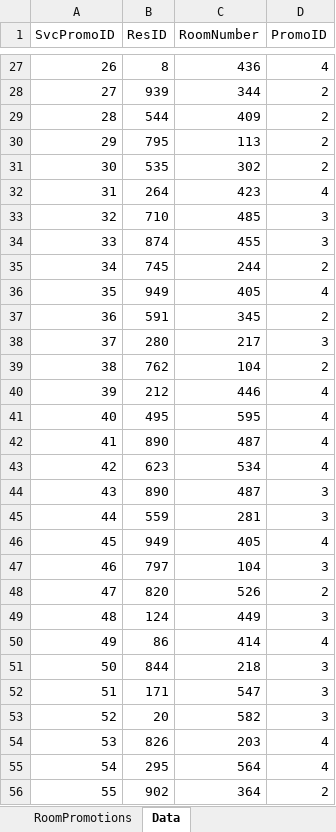
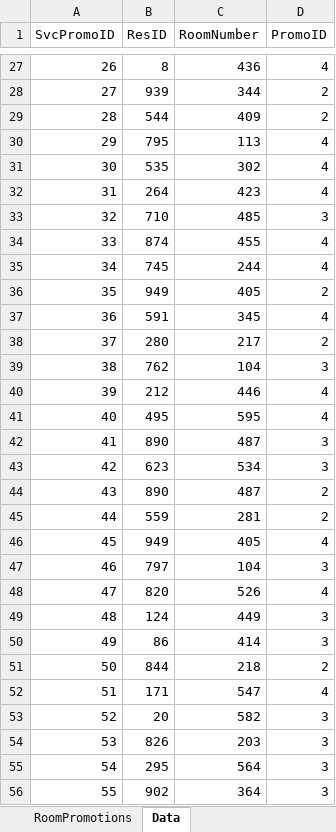
Before and after one commit to janssenda/janssenda, an Excel workbook: ClassProjects/SummativeAssessments/summative #7 10-14-17/Data.xlsx, sheet Data, drawn as a sheet; only a part is shown, gaps mark what is left out; values as stored, in another font and other column widths than the file's, no borders; the diff covers the shown part only; the diff names each change by its address in the sheet, - before the commit and + after, or states it on an @@ line.

```diff
--- a/ClassProjects/SummativeAssessments/summative #7 10-14-17/Data.xlsx (sheet Data)
+++ b/ClassProjects/SummativeAssessments/summative #7 10-14-17/Data.xlsx (sheet Data)
-D30:D31 (PromoID): 2
+D30:D31 (PromoID): 4
-D34 (PromoID): 3
+D34 (PromoID): 4
-D35 (PromoID): 2
+D35 (PromoID): 4
-D36 (PromoID): 4
+D36 (PromoID): 2
-D37 (PromoID): 2
+D37 (PromoID): 4
-D38 (PromoID): 3
+D38 (PromoID): 2
-D39 (PromoID): 2
+D39 (PromoID): 3
-D42:D43 (PromoID): 4
+D42:D43 (PromoID): 3
-D44:D45 (PromoID): 3
+D44:D45 (PromoID): 2
-D48 (PromoID): 2
+D48 (PromoID): 4
-D50 (PromoID): 4
+D50 (PromoID): 3
-D51 (PromoID): 3
+D51 (PromoID): 2
-D52 (PromoID): 3
+D52 (PromoID): 4
-D54:D55 (PromoID): 4
+D54:D55 (PromoID): 3
-D56 (PromoID): 2
+D56 (PromoID): 3
```
Also changed, not shown: 278 edited cells elsewhere in this sheet, sheet ServicePromotions, 2 other files.
